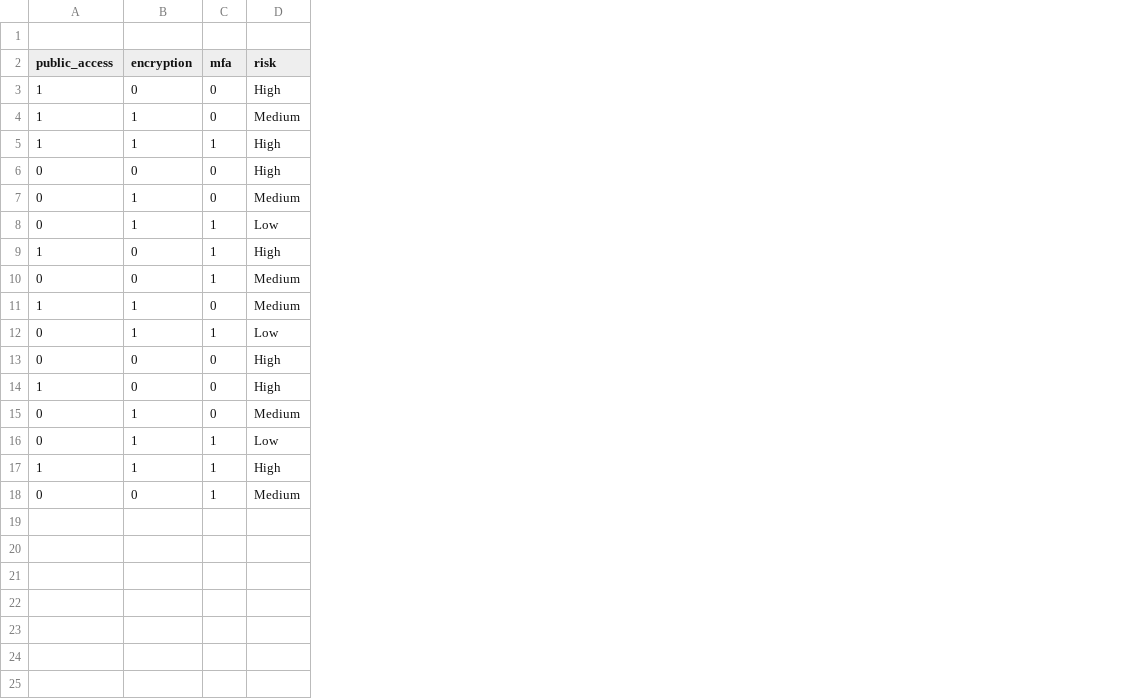
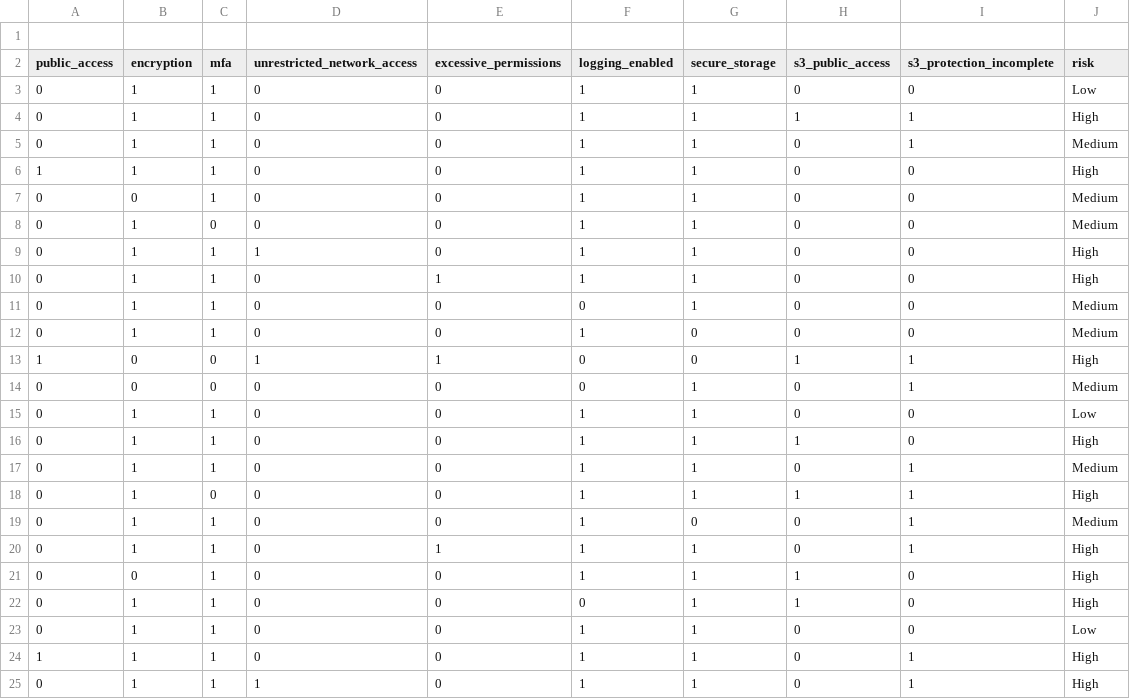
Before and after one commit to kistarapurajini/cloud-security-auditing, a CSV file: dataset/cloud_training_data.csv, drawn as a sheet; only a part is shown; removed rows and columns are numbered as before the commit, all else as after; the diff covers the shown part only; the diff names each change by its address in the sheet, - before the commit and + after, or states it on an @@ line.

Commit message:
Integrate S3 security checks with ML risk auditing

```diff
--- a/dataset/cloud_training_data.csv
+++ b/dataset/cloud_training_data.csv
+column D (unrestricted_network_access), rows 13-19: 1 | 0 | 0 | 0 | 0 | 0 | 0; rows 21-25: 0 | 0 | 0 | 0 | 1
+column E (excessive_permissions), rows 13-19: 1 | 0 | 0 | 0 | 0 | 0 | 0; rows 21-25: all 0
+column F (logging_enabled), rows 13-19: 0 | 0 | 1 | 1 | 1 | 1 | 1; rows 21-25: 1 | 0 | 1 | 1 | 1
+column G (secure_storage), rows 13-19: 0 | 1 | 1 | 1 | 1 | 1 | 0; rows 21-25: all 1
+column H (s3_public_access), rows 13-19: 1 | 0 | 0 | 1 | 0 | 1 | 0; rows 21-25: 1 | 1 | 0 | 0 | 0
+column I (s3_protection_incomplete), rows 13-19: 1 | 1 | 0 | 0 | 1 | 1 | 1; rows 21-25: 0 | 0 | 0 | 1 | 1
+row 3: 0 | 1 | 1 | 0 | 0 | 1 | 1 | 0 | 0 | Low
+row 4: 0 | 1 | 1 | 0 | 0 | 1 | 1 | 1 | 1 | High
+row 5: 0 | 1 | 1 | 0 | 0 | 1 | 1 | 0 | 1 | Medium
@@ row 5 moved to row 6: 1 @@
+row 7: 0 | 0 | 1 | 0 | 0 | 1 | 1 | 0 | 0 | Medium
@@ row 7 moved to row 8: 0 @@
+row 9: 0 | 1 | 1 | 1 | 0 | 1 | 1 | 0 | 0 | High
+row 10: 0 | 1 | 1 | 0 | 1 | 1 | 1 | 0 | 0 | High
+row 11: 0 | 1 | 1 | 0 | 0 | 0 | 1 | 0 | 0 | Medium
+row 12: 0 | 1 | 1 | 0 | 0 | 1 | 0 | 0 | 0 | Medium
-row 4: 1 | 1 | 0 | Medium
-J14 (risk): High
+J14 (risk): Medium
-A16 (public_access): 1
+A16 (public_access): 0
-B16:B17 (encryption): 0
+B16:B17 (encryption): 1
-A18 (public_access): 1
+A18 (public_access): 0
-J18 (risk): Medium
+J18 (risk): High
-J19 (risk): Low
+J19 (risk): Medium
+row 20: 0 | 1 | 1 | 0 | 1 | 1 | 1 | 0 | 1 | High
-C21 (mfa): 0
+C21 (mfa): 1
-row 14: 1 | 0 | 0 | High
-C22 (mfa): 0
+C22 (mfa): 1
-J22 (risk): Medium
+J22 (risk): High
-B25 (encryption): 0
+B25 (encryption): 1
-J25 (risk): Medium
+J25 (risk): High
```
Also changed, not shown: 1 added row elsewhere in this file, 8 other files.
